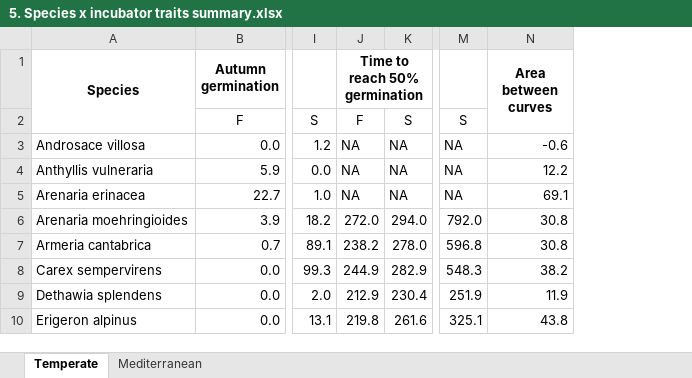
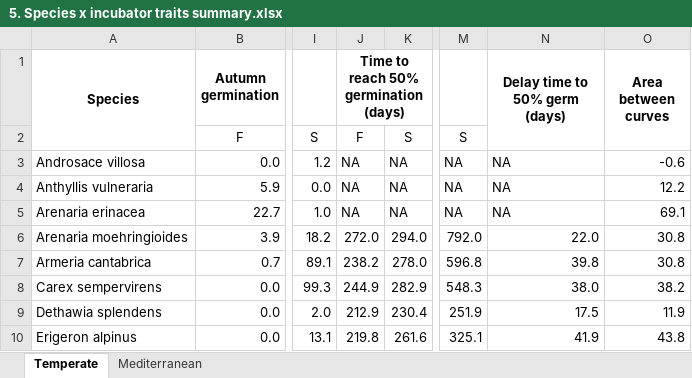
Before and after one commit to clara-espinosa/Germination_phenology, an Excel workbook: results/Supplementary/5. Species x incubator traits summary.xlsx, sheet Temperate, drawn as a sheet; only a part is shown, gaps mark what is left out; values as stored, in another font and other column widths than the file's, no borders; the diff names each change by its address in the sheet, - before the commit and + after, or states it on an @@ line.

Commit message:
tentative phylgeny figures species preferences model results delay data added

```diff
--- a/results/Supplementary/5. Species x incubator traits summary.xlsx (sheet Temperate)
+++ b/results/Supplementary/5. Species x incubator traits summary.xlsx (sheet Temperate)
+column N (Delay time to 50% germ (days)), rows 3-10: NA | NA | NA | 22.0 | 39.8 | 38.0 | 17.5 | 41.9
-J1: Time to reach 50% germination
+J1: Time to reach 50% germination (days)
```
Also changed, not shown: sheet Mediterranean, results/Tables/2.Temperate sp highest germination period.xlsx, results/Tables/3. Mediterranean sp highest germination period.xlsx, 14 other files.
